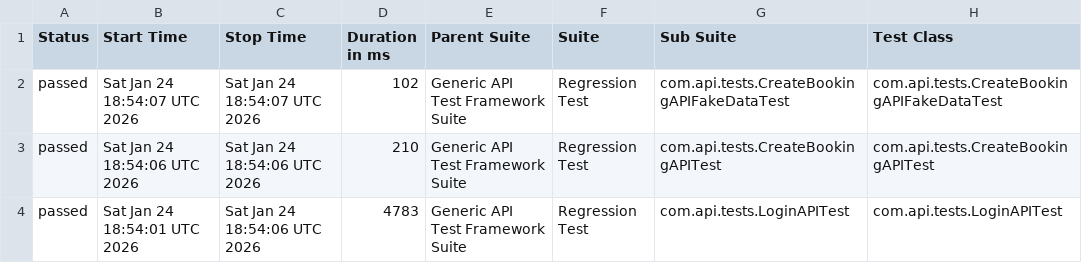
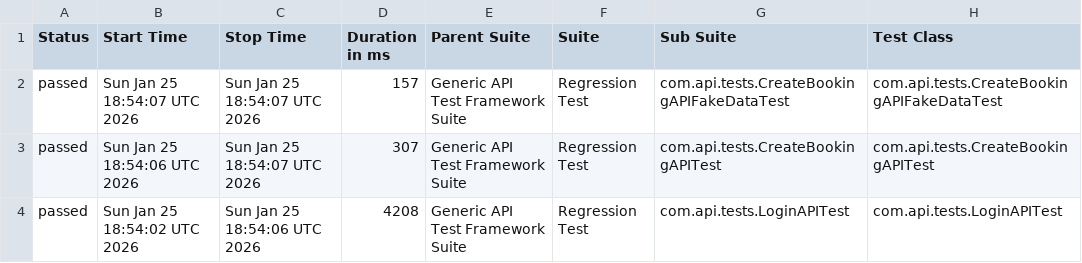
Before and after one commit to bishnu-das1191/generic-api-test-framework, a CSV file: data/suites.csv, drawn as a sheet; only a part is shown; the diff names each change by its address in the sheet, - before the commit and + after, or states it on an @@ line.

```diff
--- a/data/suites.csv
+++ b/data/suites.csv
-B2 (Start Time): Sat Jan 24 18:54:07 UTC 2026
+B2 (Start Time): Sun Jan 25 18:54:07 UTC 2026
-C2 (Stop Time): Sat Jan 24 18:54:07 UTC 2026
+C2 (Stop Time): Sun Jan 25 18:54:07 UTC 2026
-D2 (Duration in ms): 102
+D2 (Duration in ms): 157
-B3 (Start Time): Sat Jan 24 18:54:06 UTC 2026
+B3 (Start Time): Sun Jan 25 18:54:06 UTC 2026
-C3 (Stop Time): Sat Jan 24 18:54:06 UTC 2026
+C3 (Stop Time): Sun Jan 25 18:54:07 UTC 2026
-D3 (Duration in ms): 210
+D3 (Duration in ms): 307
-B4 (Start Time): Sat Jan 24 18:54:01 UTC 2026
+B4 (Start Time): Sun Jan 25 18:54:02 UTC 2026
-C4 (Stop Time): Sat Jan 24 18:54:06 UTC 2026
+C4 (Stop Time): Sun Jan 25 18:54:06 UTC 2026
-D4 (Duration in ms): 4783
+D4 (Duration in ms): 4208
```
Also changed, not shown: 29 other files.
